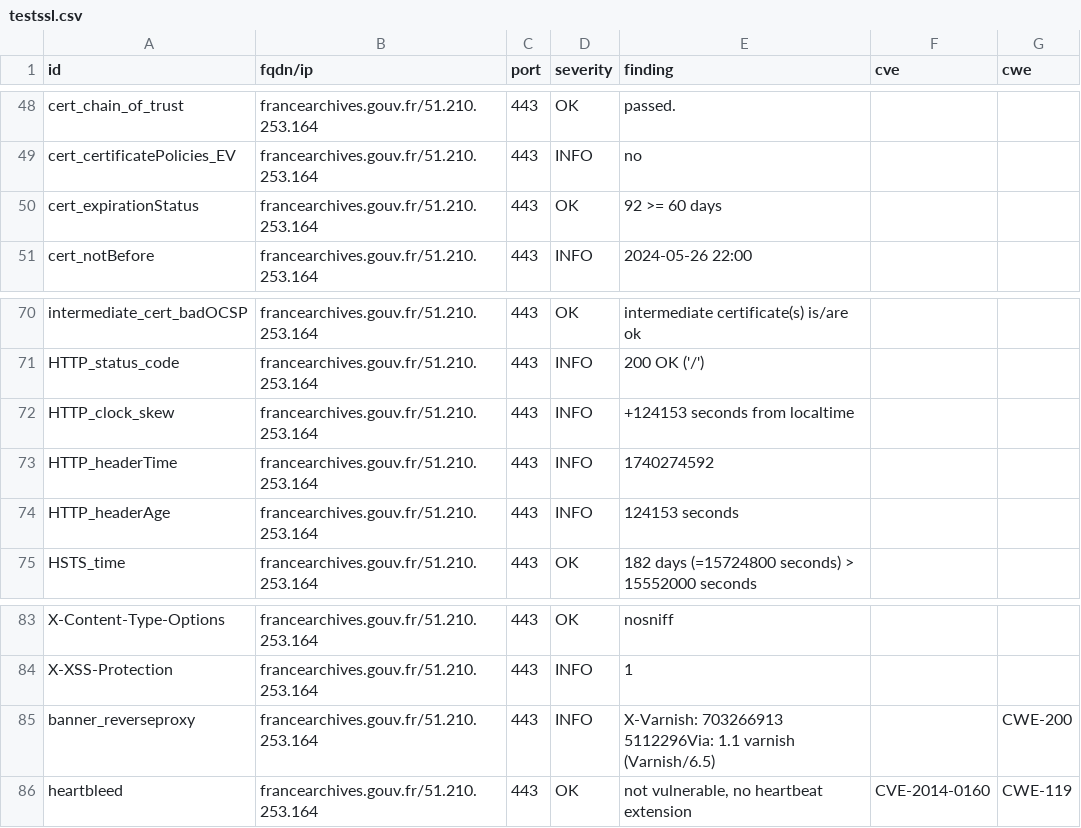
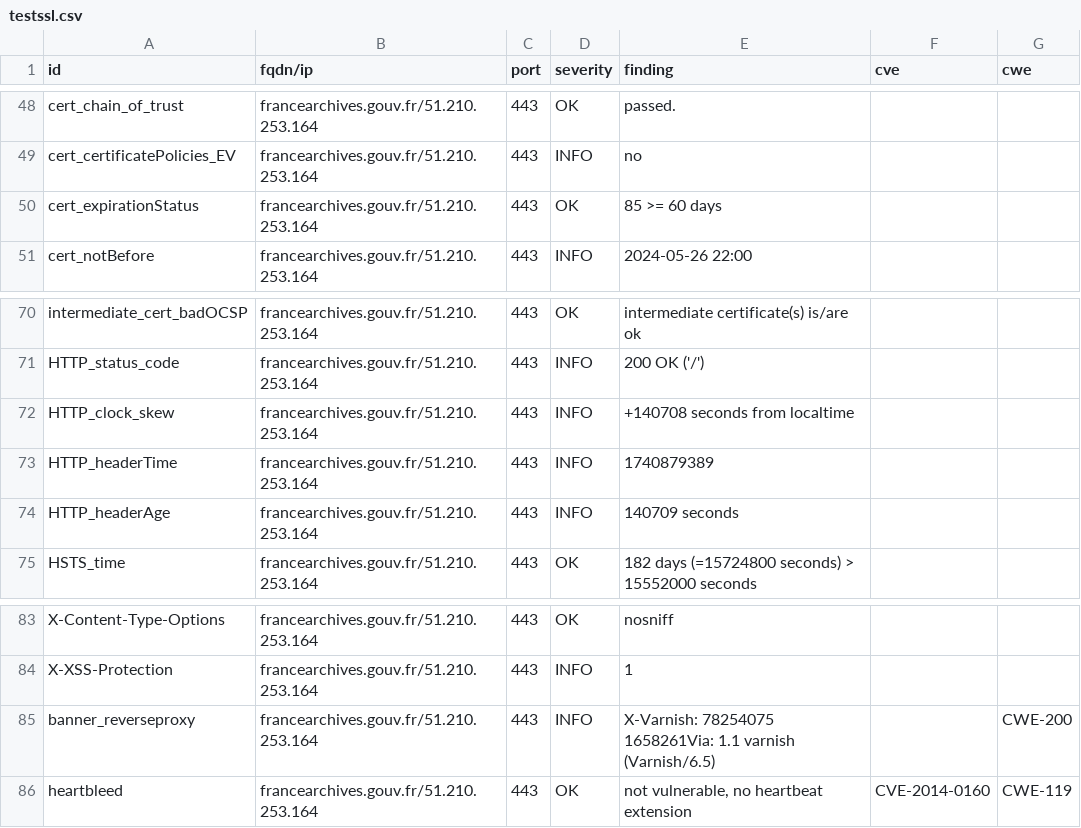
Before and after one commit to culturecommunication/dashlord, a CSV file: results/aHR0cHM6Ly9mcmFuY2VhcmNoaXZlcy5nb3V2LmZyLw==/testssl.csv, drawn as a sheet; only a part is shown, gaps mark what is left out.

```diff
--- a/results/aHR0cHM6Ly9mcmFuY2VhcmNoaXZlcy5nb3V2LmZyLw==/testssl.csv
+++ b/results/aHR0cHM6Ly9mcmFuY2VhcmNoaXZlcy5nb3V2LmZyLw==/testssl.csv
@@ -49,3 +49,3 @@
 "cert_certificatePolicies_EV","francearchives.gouv.fr/51.210.253.164","443","INFO","no","",""
-"cert_expirationStatus","francearchives.gouv.fr/51.210.253.164","443","OK","92 >= 60 days","",""
+"cert_expirationStatus","francearchives.gouv.fr/51.210.253.164","443","OK","85 >= 60 days","",""
 "cert_notBefore","francearchives.gouv.fr/51.210.253.164","443","INFO","2024-05-26 22:00","",""
@@ -71,5 +71,5 @@
 "HTTP_status_code","francearchives.gouv.fr/51.210.253.164","443","INFO","200 OK ('/')","",""
-"HTTP_clock_skew","francearchives.gouv.fr/51.210.253.164","443","INFO","+124153 seconds from localtime","",""
-"HTTP_headerTime","francearchives.gouv.fr/51.210.253.164","443","INFO","1740274592","",""
-"HTTP_headerAge","francearchives.gouv.fr/51.210.253.164","443","INFO","124153 seconds","",""
+"HTTP_clock_skew","francearchives.gouv.fr/51.210.253.164","443","INFO","+140708 seconds from localtime","",""
+"HTTP_headerTime","francearchives.gouv.fr/51.210.253.164","443","INFO","1740879389","",""
+"HTTP_headerAge","francearchives.gouv.fr/51.210.253.164","443","INFO","140709 seconds","",""
 "HSTS_time","francearchives.gouv.fr/51.210.253.164","443","OK","182 days (=15724800 seconds) > 15552000 seconds","",""
@@ -84,3 +84,3 @@
 "X-XSS-Protection","francearchives.gouv.fr/51.210.253.164","443","INFO","1","",""
-"banner_reverseproxy","francearchives.gouv.fr/51.210.253.164","443","INFO","X-Varnish: 703266913 5112296Via: 1.1 varnish (Varnish/6.5)","","CWE-200"
+"banner_reverseproxy","francearchives.gouv.fr/51.210.253.164","443","INFO","X-Varnish: 78254075 1658261Via: 1.1 varnish (Varnish/6.5)","","CWE-200"
 "heartbleed","francearchives.gouv.fr/51.210.253.164","443","OK","not vulnerable, no heartbeat extension","CVE-2014-0160","CWE-119"
```
Also changed, not shown: 9 other files.
